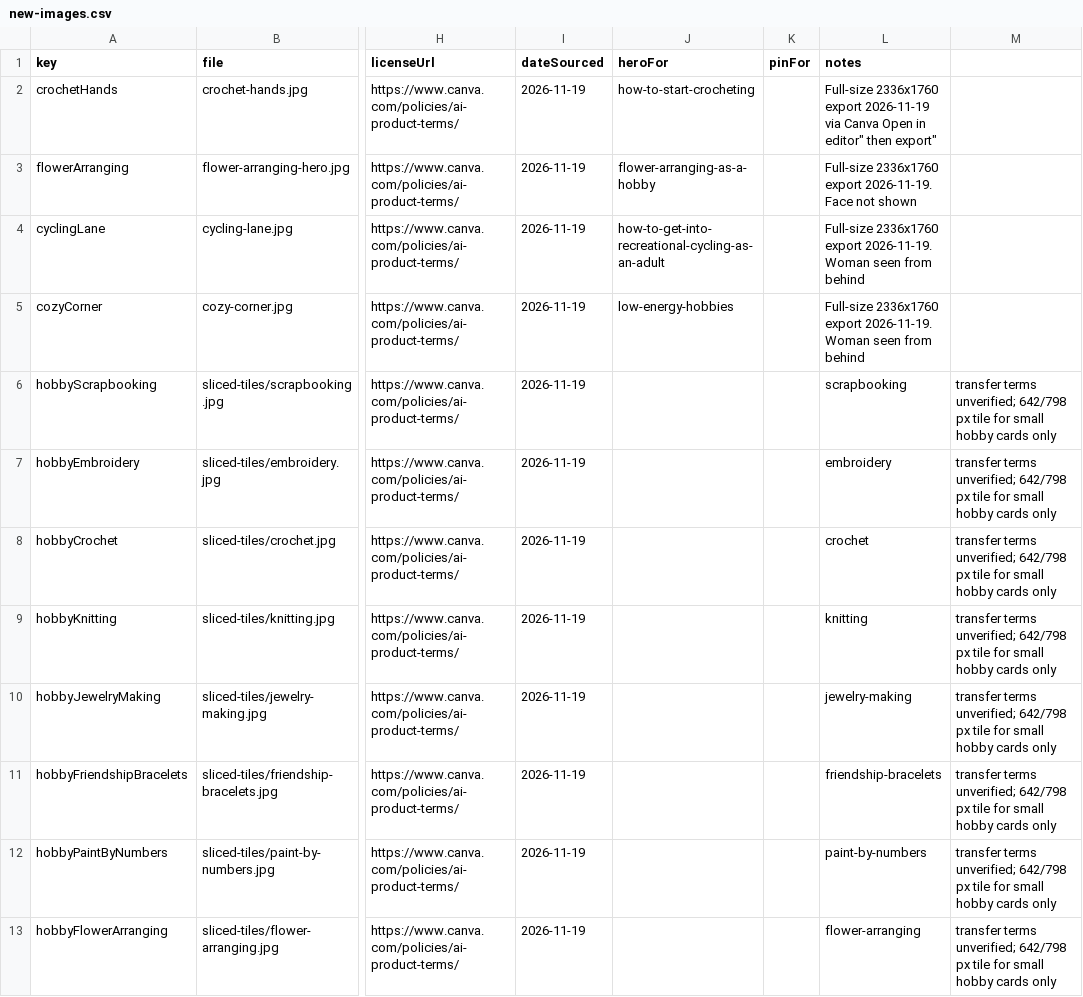
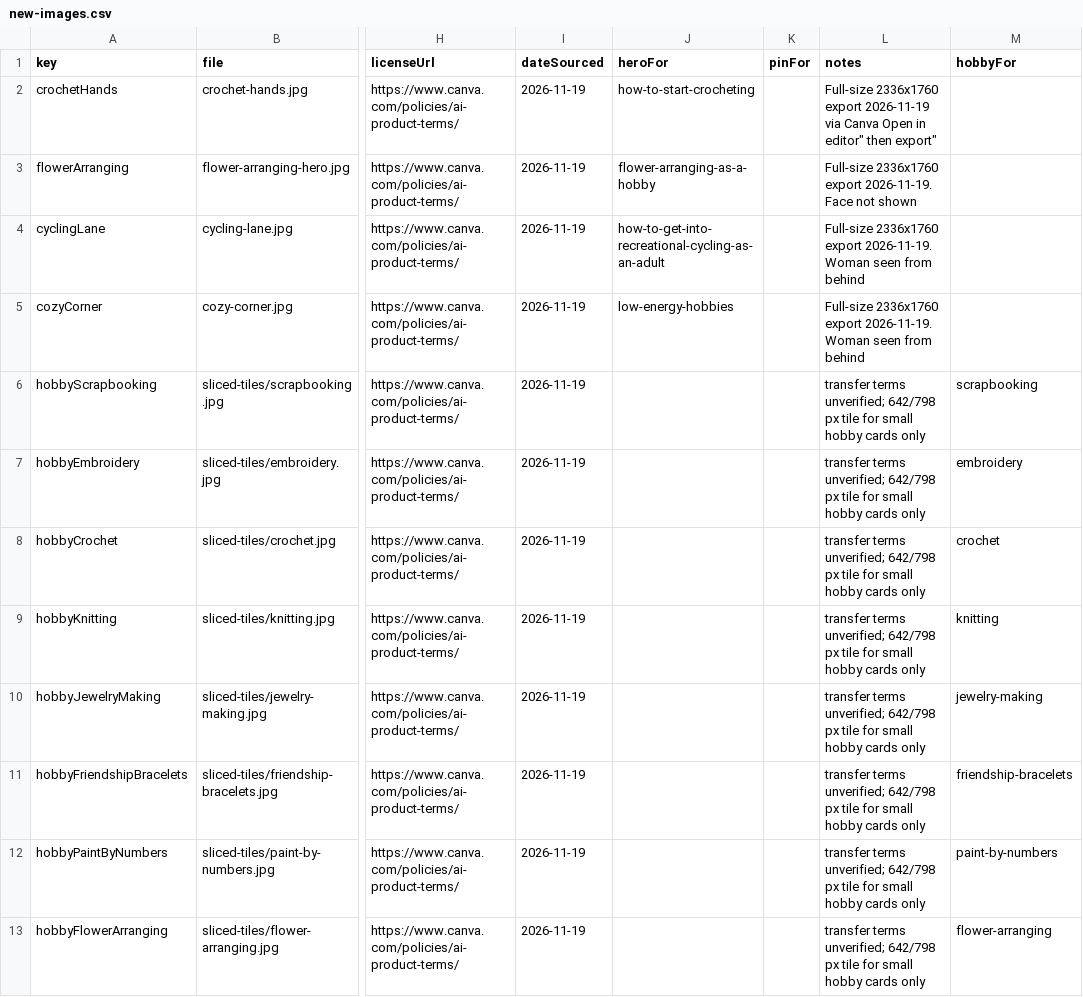
Before and after one commit to meggzzcode/plans-past-five, a CSV file: docs/content/new-images.csv, drawn as a sheet; only a part is shown, gaps mark what is left out; the diff covers the shown part only; the diff names each change by its address in the sheet, - before the commit and + after, or states it on an @@ line.

```diff
--- a/docs/content/new-images.csv
+++ b/docs/content/new-images.csv
-M1: (empty)
+M1: hobbyFor
-L6 (notes): scrapbooking
+L6 (notes): transfer terms unverified; 642/798 px tile for small hobby cards only
-M6 (hobbyFor): transfer terms unverified; 642/798 px tile for small hobby cards only
+M6 (hobbyFor): scrapbooking
-L7 (notes): embroidery
+L7 (notes): transfer terms unverified; 642/798 px tile for small hobby cards only
-M7 (hobbyFor): transfer terms unverified; 642/798 px tile for small hobby cards only
+M7 (hobbyFor): embroidery
-L8 (notes): crochet
+L8 (notes): transfer terms unverified; 642/798 px tile for small hobby cards only
-M8 (hobbyFor): transfer terms unverified; 642/798 px tile for small hobby cards only
+M8 (hobbyFor): crochet
-L9 (notes): knitting
+L9 (notes): transfer terms unverified; 642/798 px tile for small hobby cards only
-M9 (hobbyFor): transfer terms unverified; 642/798 px tile for small hobby cards only
+M9 (hobbyFor): knitting
-L10 (notes): jewelry-making
+L10 (notes): transfer terms unverified; 642/798 px tile for small hobby cards only
-M10 (hobbyFor): transfer terms unverified; 642/798 px tile for small hobby cards only
+M10 (hobbyFor): jewelry-making
-L11 (notes): friendship-bracelets
+L11 (notes): transfer terms unverified; 642/798 px tile for small hobby cards only
-M11 (hobbyFor): transfer terms unverified; 642/798 px tile for small hobby cards only
+M11 (hobbyFor): friendship-bracelets
-L12 (notes): paint-by-numbers
+L12 (notes): transfer terms unverified; 642/798 px tile for small hobby cards only
-M12 (hobbyFor): transfer terms unverified; 642/798 px tile for small hobby cards only
+M12 (hobbyFor): paint-by-numbers
-L13 (notes): flower-arranging
+L13 (notes): transfer terms unverified; 642/798 px tile for small hobby cards only
-M13 (hobbyFor): transfer terms unverified; 642/798 px tile for small hobby cards only
+M13 (hobbyFor): flower-arranging
```
Also changed, not shown: 26 edited cells elsewhere in this file, 1 other file.
